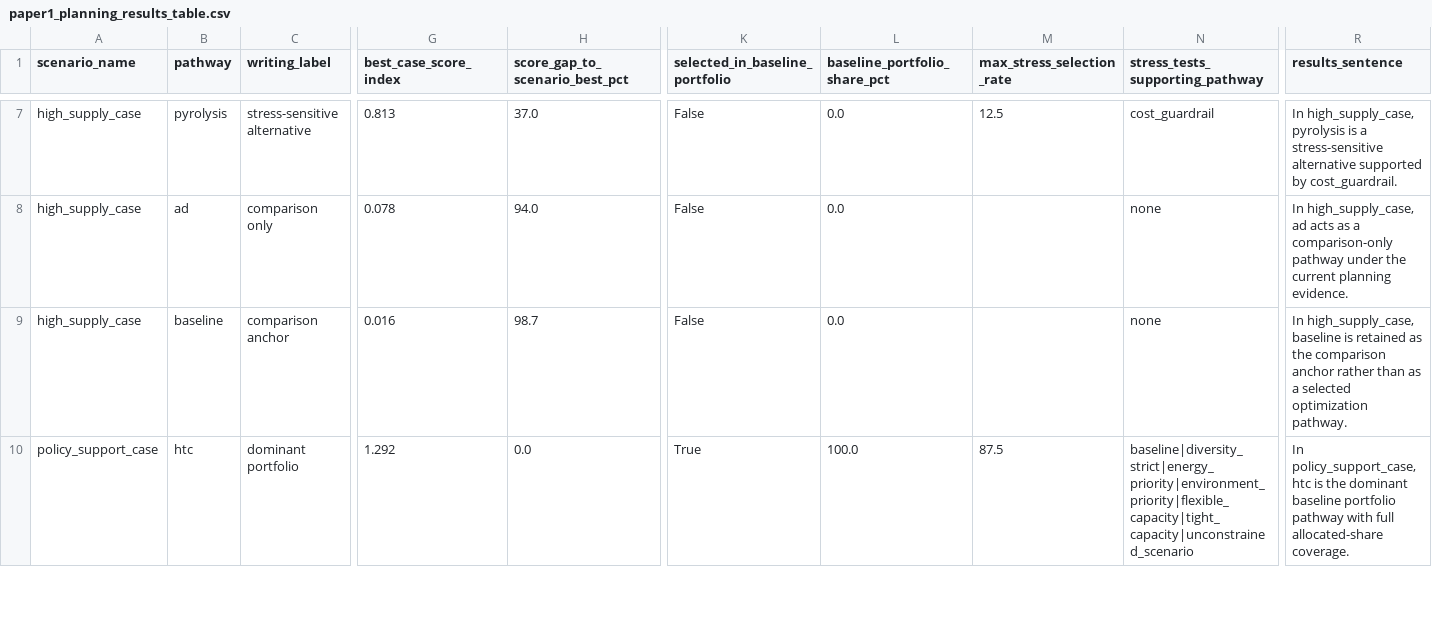
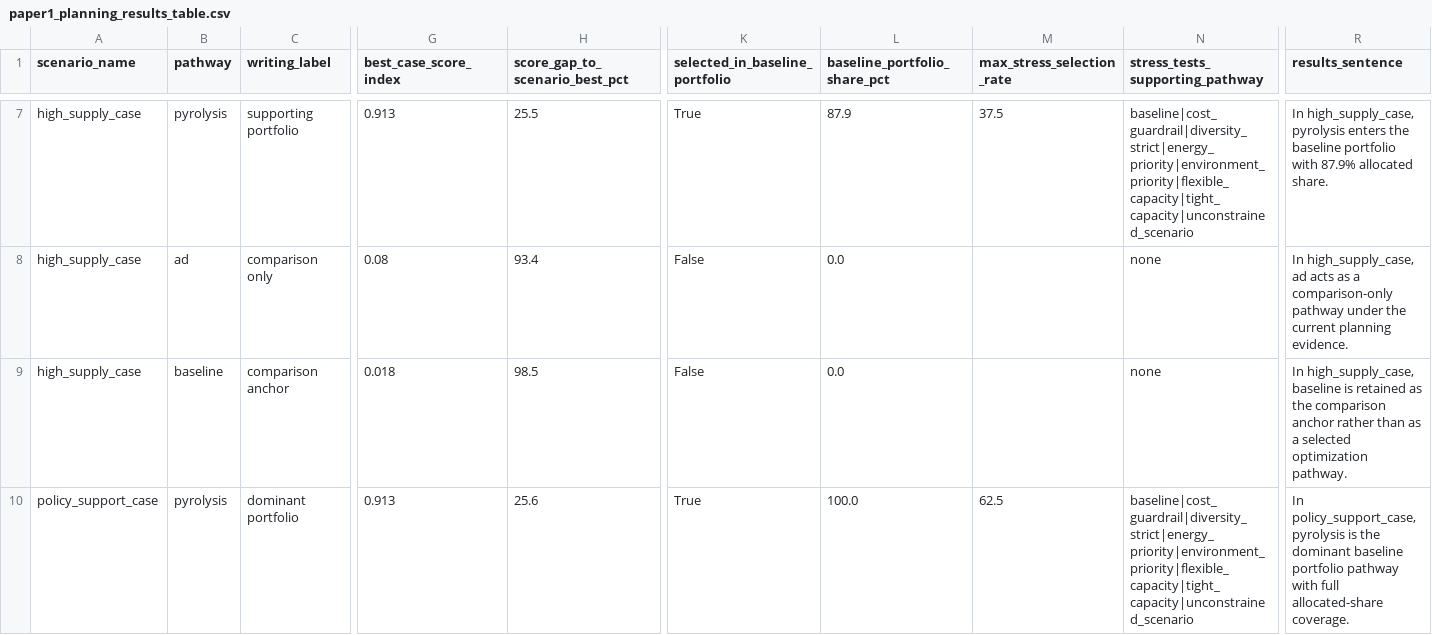
Before and after one commit to WeijiaTang/waste2energy, a CSV file: data/processed/figures_tables/paper1_planning_results_table.csv, drawn as a sheet; only a part is shown, gaps mark what is left out; the diff covers the shown part only; the diff names each change by its address in the sheet, - before the commit and + after, or states it on an @@ line.

```diff
--- a/data/processed/figures_tables/paper1_planning_results_table.csv
+++ b/data/processed/figures_tables/paper1_planning_results_table.csv
-C7 (writing_label): stress-sensitive alternative
+C7 (writing_label): supporting portfolio
-G7 (best_case_score_index): 0.813
+G7 (best_case_score_index): 0.913
-H7 (score_gap_to_scenario_best_pct): 37.0
+H7 (score_gap_to_scenario_best_pct): 25.5
-K7 (selected_in_baseline_portfolio): False
+K7 (selected_in_baseline_portfolio): True
-L7 (baseline_portfolio_share_pct): 0.0
+L7 (baseline_portfolio_share_pct): 87.9
-M7 (max_stress_selection_rate): 12.5
+M7 (max_stress_selection_rate): 37.5
-N7 (stress_tests_supporting_pathway): cost_guardrail
+N7 (stress_tests_supporting_pathway): baseline|cost_guardrail|diversity_strict|energy_priority|environment_priority|flexible_capacity|tight_capacity|unconstrained_scenario
-R7 (results_sentence): …high_supply_case, pyrolysis is a stress-sensitive alternative supported by cost_guardrail.
+R7 (results_sentence): …high_supply_case, pyrolysis enters the baseline portfolio with 87.9% allocated share.
-G8 (best_case_score_index): 0.078
+G8 (best_case_score_index): 0.08
-H8 (score_gap_to_scenario_best_pct): 94.0
+H8 (score_gap_to_scenario_best_pct): 93.4
-G9 (best_case_score_index): 0.016
+G9 (best_case_score_index): 0.018
-H9 (score_gap_to_scenario_best_pct): 98.7
+H9 (score_gap_to_scenario_best_pct): 98.5
-B10 (pathway): htc
+B10 (pathway): pyrolysis
-G10 (best_case_score_index): 1.292
+G10 (best_case_score_index): 0.913
-H10 (score_gap_to_scenario_best_pct): 0.0
+H10 (score_gap_to_scenario_best_pct): 25.6
-M10 (max_stress_selection_rate): 87.5
+M10 (max_stress_selection_rate): 62.5
-N10 (stress_tests_supporting_pathway): baseline|diversity_strict|energy_priority|environment_priority|flexible_capacity|tight_capacity|unconstrained_scenario
+N10 (stress_tests_supporting_pathway): baseline|cost_guardrail|diversity_strict|energy_priority|environment_priority|flexible_capacity|tight_capacity|unconstrained_scenario
-R10 (results_sentence): In policy_support_case, htc is the…
+R10 (results_sentence): In policy_support_case, pyrolysis is the…
```
Also changed, not shown: 49 edited cells elsewhere in this file, data/processed/figures_tables/paper1_planning_visual_annotations.csv, data/processed/figures_tables/paper1_planning_visual_metrics_long.csv, 1 other file.
